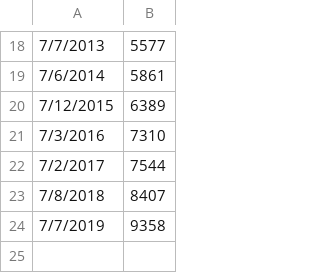
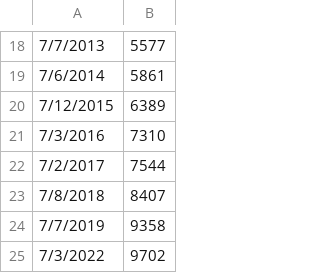
Before and after one commit to huehuecoyotl/furry-con-data, a CSV file: raw_data/anthrocon.csv, drawn as a sheet; only a part is shown, gaps mark what is left out; the diff names each change by its address in the sheet, - before the commit and + after, or states it on an @@ line.

Commit message:
anthrocon update

```diff
--- a/raw_data/anthrocon.csv
+++ b/raw_data/anthrocon.csv
+row 25: 7/3/2022 | 9702
```
